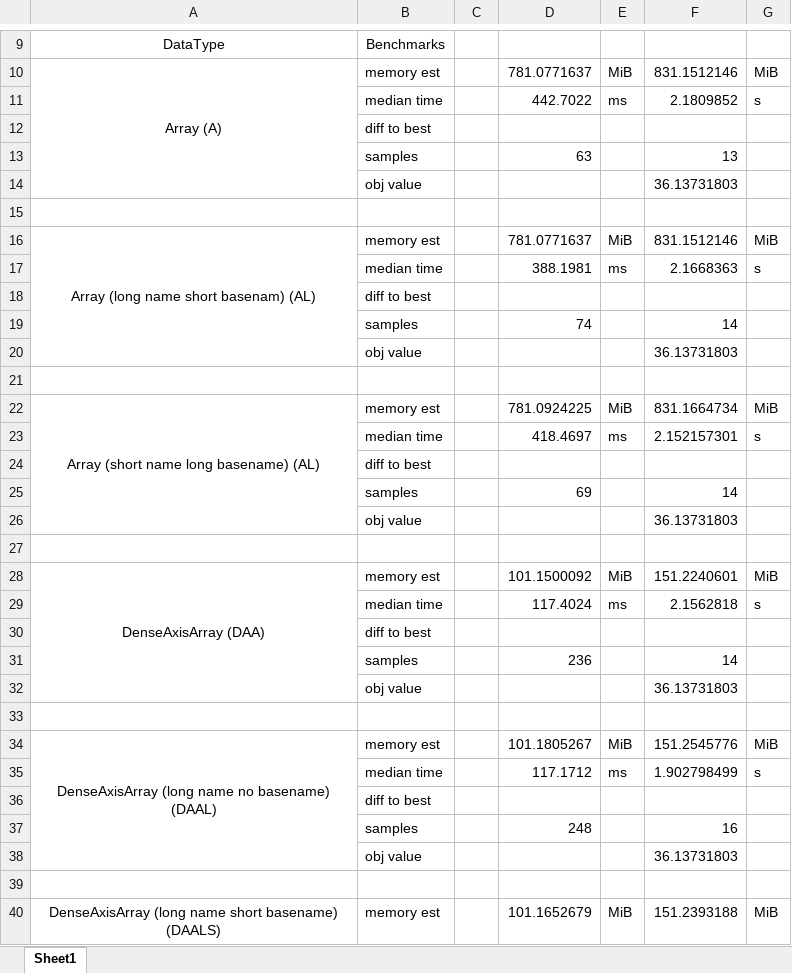
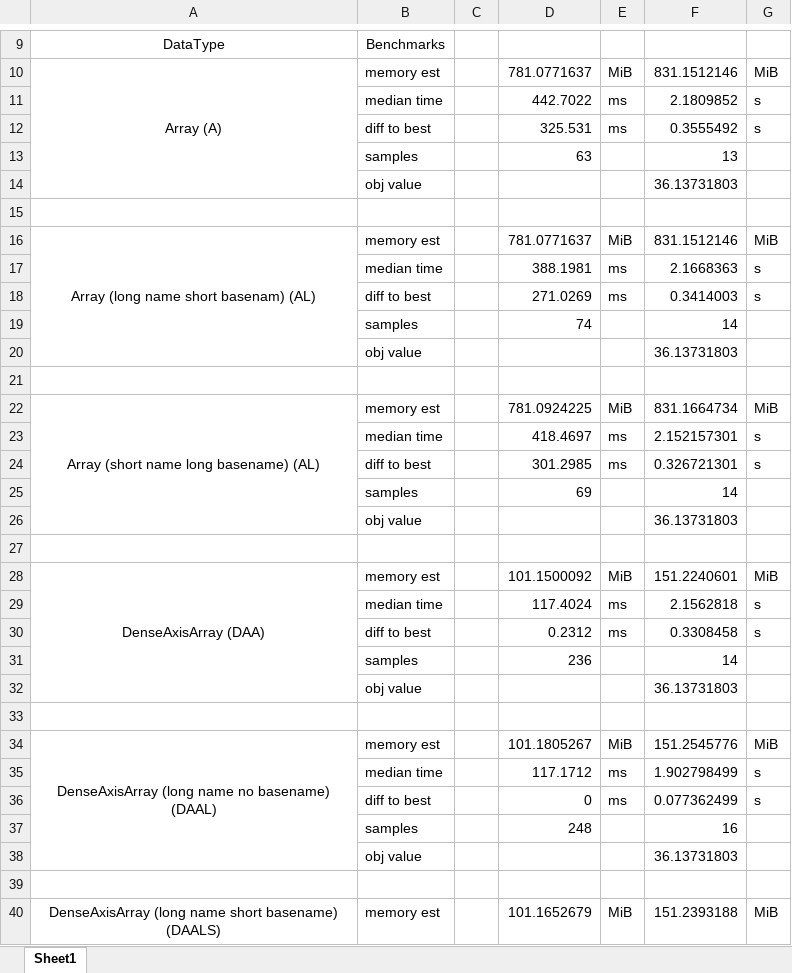
Before and after one commit to SonntagK/JuMPContainerBenchmarks, an Excel workbook: src/Results/Excel/DatatypeBenchmarks.xlsx, sheet Sheet1, drawn as a sheet; only a part is shown, gaps mark what is left out; values as stored, in another font and other column widths than the file's, no borders; removed rows and columns are numbered as before the commit, all else as after; the diff covers the shown part only; the diff names each change by its address in the sheet, - before the commit and + after, or states it on an @@ line.

Commit message:
Edited results
Manually added diff to best to compare results.

```diff
--- a/src/Results/Excel/DatatypeBenchmarks.xlsx (sheet Sheet1)
+++ b/src/Results/Excel/DatatypeBenchmarks.xlsx (sheet Sheet1)
-row 12:  | diff to best
+row 12:  | diff to best |  | 325.531 | ms | 0.3555492 | s
-row 18:  | diff to best
+row 18:  | diff to best |  | 271.0269 | ms | 0.3414003 | s
-row 24:  | diff to best
+row 24:  | diff to best |  | 301.2985 | ms | 0.326721301 | s
-row 30:  | diff to best
+row 30:  | diff to best |  | 0.2312 | ms | 0.3308458 | s
-row 36:  | diff to best
+row 36:  | diff to best |  | 0 | ms | 0.077362499 | s
```
Also changed, not shown: 6 added rows and 6 removed rows elsewhere in this sheet.
